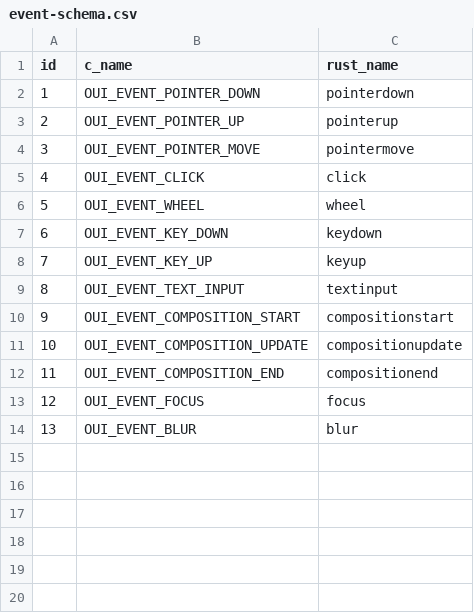
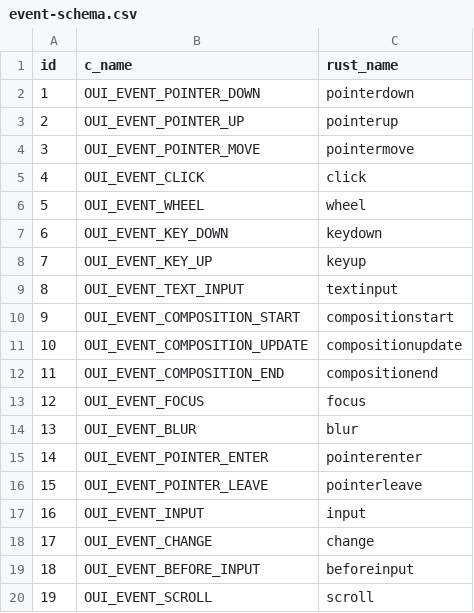
Before and after one commit to zhuowcui/open-ui, a CSV file: bindings/rust/openui-ffi/event-schema.csv, drawn as a sheet.

```diff
--- a/bindings/rust/openui-ffi/event-schema.csv
+++ b/bindings/rust/openui-ffi/event-schema.csv
@@ -14 +14,7 @@ id,c_name,rust_name
 13,OUI_EVENT_BLUR,blur
+14,OUI_EVENT_POINTER_ENTER,pointerenter
+15,OUI_EVENT_POINTER_LEAVE,pointerleave
+16,OUI_EVENT_INPUT,input
+17,OUI_EVENT_CHANGE,change
+18,OUI_EVENT_BEFORE_INPUT,beforeinput
+19,OUI_EVENT_SCROLL,scroll
```
Also changed, not shown: bindings/rust/openui-style/property-schema.csv, 30 other files.
